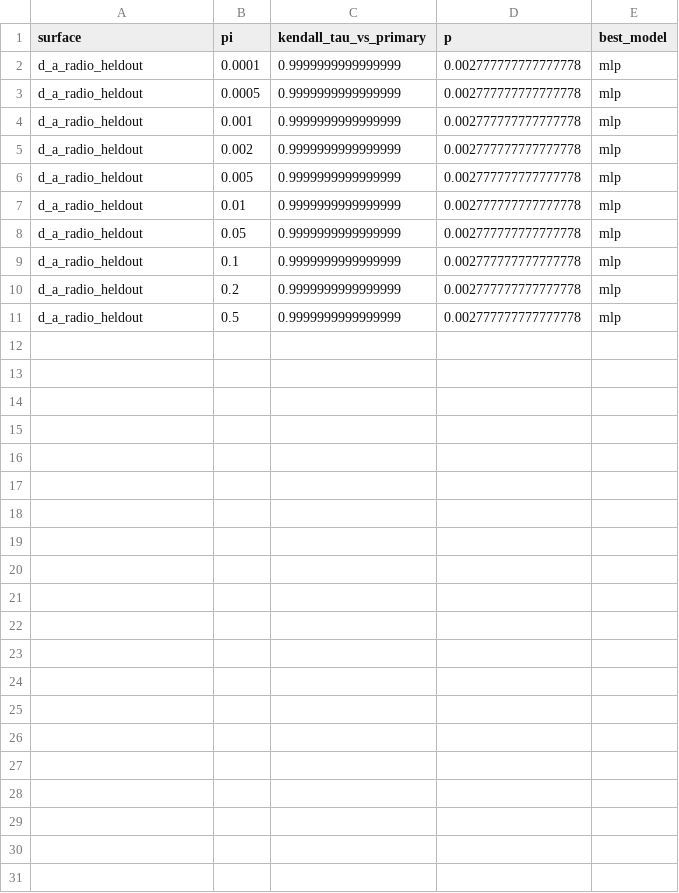
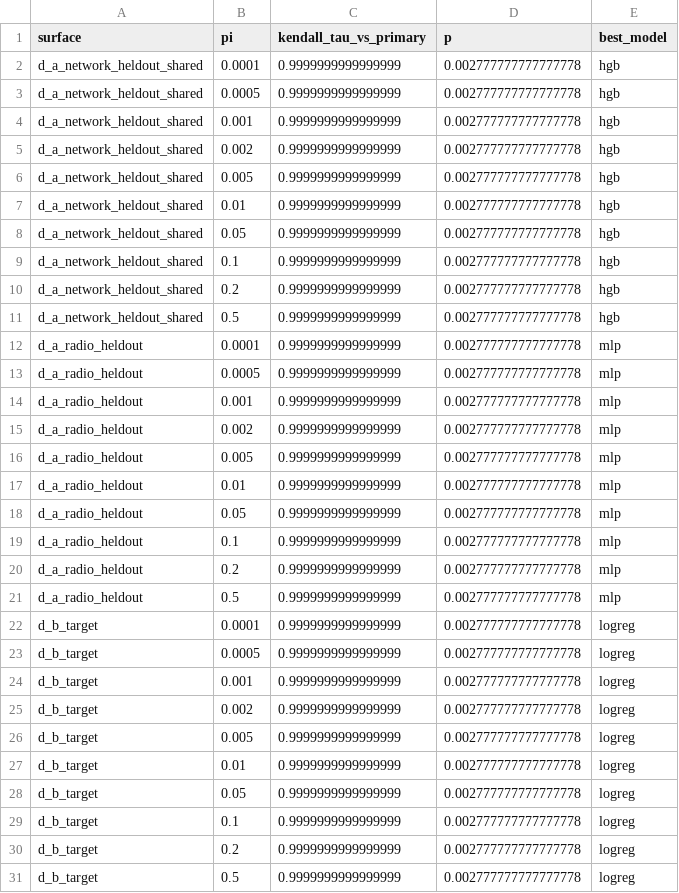
Before and after one commit to adeliusa486/oran-ids-deployability, a CSV file: results/EXP-027/processed/rank_stability_vs_prevalence.csv, drawn as a sheet; the diff names each change by its address in the sheet, - before the commit and + after, or states it on an @@ line.

```diff
--- a/results/EXP-027/processed/rank_stability_vs_prevalence.csv
+++ b/results/EXP-027/processed/rank_stability_vs_prevalence.csv
+row 2: d_a_network_heldout_shared | 0.0001 | 0.9999999999999999 | 0.002777777777777778 | hgb
+row 3: d_a_network_heldout_shared | 0.0005 | 0.9999999999999999 | 0.002777777777777778 | hgb
+row 4: d_a_network_heldout_shared | 0.001 | 0.9999999999999999 | 0.002777777777777778 | hgb
+row 5: d_a_network_heldout_shared | 0.002 | 0.9999999999999999 | 0.002777777777777778 | hgb
+row 6: d_a_network_heldout_shared | 0.005 | 0.9999999999999999 | 0.002777777777777778 | hgb
+row 7: d_a_network_heldout_shared | 0.01 | 0.9999999999999999 | 0.002777777777777778 | hgb
+row 8: d_a_network_heldout_shared | 0.05 | 0.9999999999999999 | 0.002777777777777778 | hgb
+row 9: d_a_network_heldout_shared | 0.1 | 0.9999999999999999 | 0.002777777777777778 | hgb
+row 10: d_a_network_heldout_shared | 0.2 | 0.9999999999999999 | 0.002777777777777778 | hgb
+row 11: d_a_network_heldout_shared | 0.5 | 0.9999999999999999 | 0.002777777777777778 | hgb
+row 22: d_b_target | 0.0001 | 0.9999999999999999 | 0.002777777777777778 | logreg
+row 23: d_b_target | 0.0005 | 0.9999999999999999 | 0.002777777777777778 | logreg
+row 24: d_b_target | 0.001 | 0.9999999999999999 | 0.002777777777777778 | logreg
+row 25: d_b_target | 0.002 | 0.9999999999999999 | 0.002777777777777778 | logreg
+row 26: d_b_target | 0.005 | 0.9999999999999999 | 0.002777777777777778 | logreg
+row 27: d_b_target | 0.01 | 0.9999999999999999 | 0.002777777777777778 | logreg
+row 28: d_b_target | 0.05 | 0.9999999999999999 | 0.002777777777777778 | logreg
+row 29: d_b_target | 0.1 | 0.9999999999999999 | 0.002777777777777778 | logreg
+row 30: d_b_target | 0.2 | 0.9999999999999999 | 0.002777777777777778 | logreg
+row 31: d_b_target | 0.5 | 0.9999999999999999 | 0.002777777777777778 | logreg
```
Also changed, not shown: results/EXP-027/processed/estimator_comparison.csv, results/EXP-027/processed/pi_required_for_ppv.csv, 24 other files.
